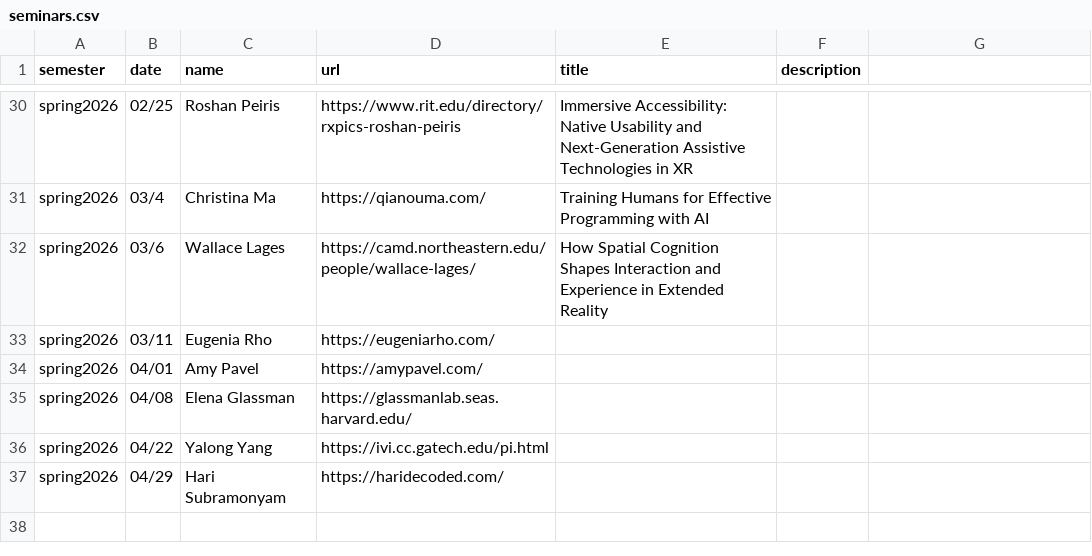
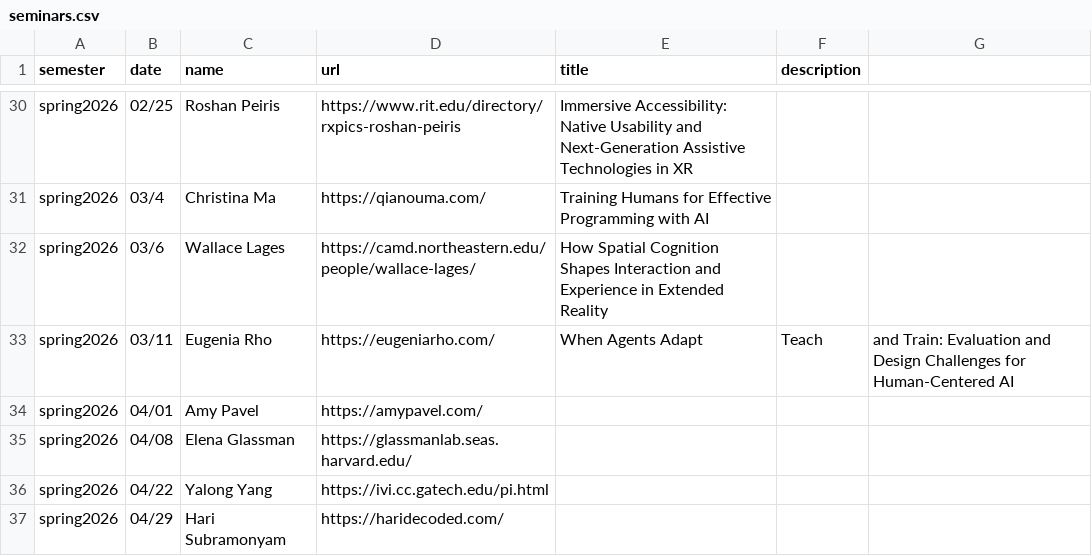
Before and after one commit to ColumbiaHCI/ColumbiaHCI.github.io, a CSV file: data/seminars.csv, drawn as a sheet; only a part is shown, gaps mark what is left out.

Commit message:
Update seminar details for Eugenia Rho

```diff
--- a/data/seminars.csv
+++ b/data/seminars.csv
@@ -32,3 +32,3 @@ spring2026,03/4,Christina Ma,https://qianouma.com/,Training Humans for Effective
 spring2026,03/6,Wallace Lages,https://camd.northeastern.edu/people/wallace-lages/,How Spatial Cognition Shapes Interaction and Experience in Extended Reality,
-spring2026,03/11,Eugenia Rho,https://eugeniarho.com/,,
+spring2026,03/11,Eugenia Rho,https://eugeniarho.com/,When Agents Adapt, Teach, and Train: Evaluation and Design Challenges for Human-Centered AI,
 spring2026,04/01,Amy Pavel,https://amypavel.com/,,
```
